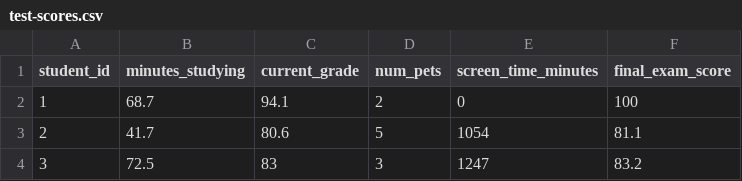
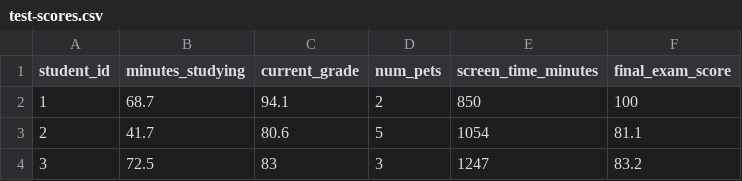
Before and after one commit to AET-CS/aet-cs.github.io, a CSV file: white/ML/data/test-scores.csv, drawn as a sheet; only a part is shown.

Commit message:
scores

```diff
--- a/white/ML/data/test-scores.csv
+++ b/white/ML/data/test-scores.csv
@@ -1,3 +1,3 @@
 student_id,minutes_studying,current_grade,num_pets,screen_time_minutes,final_exam_score
-1,68.7,94.1,2,0,100
+1,68.7,94.1,2,850,100
 2,41.7,80.6,5,1054,81.1
```
